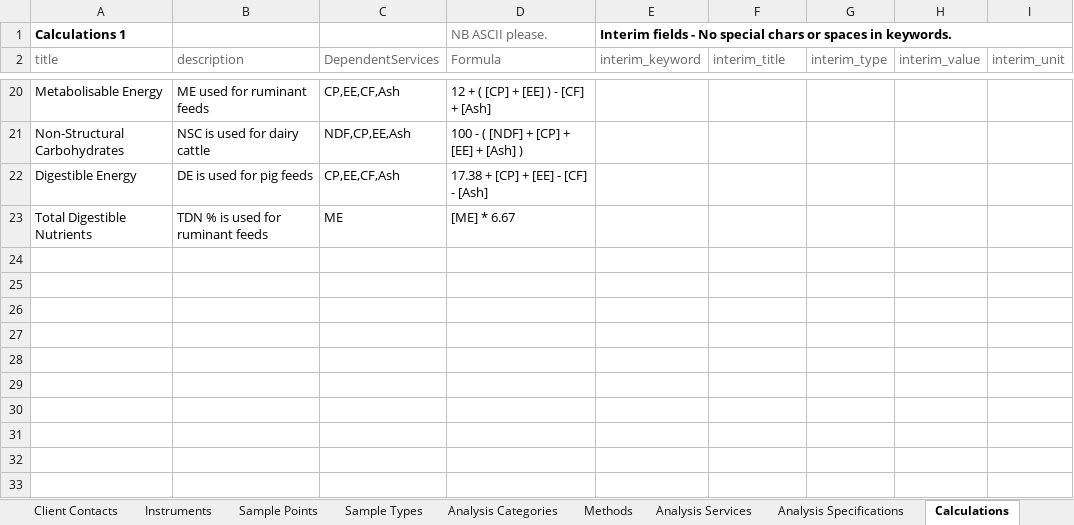
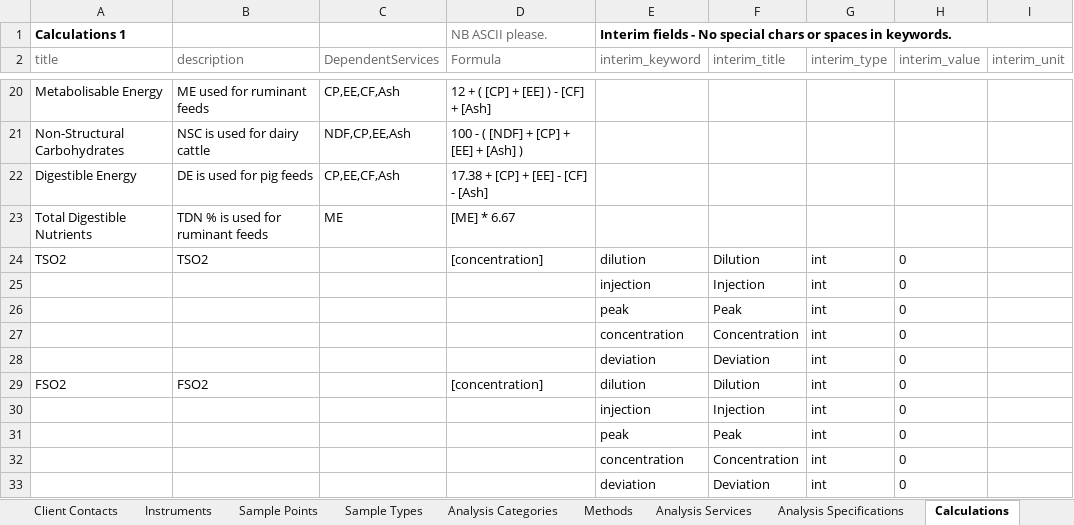
Before and after one commit to senaite/senaite.core, an Excel workbook: bika/lims/test_setup_data.xlsx, sheet Calculations, drawn as a sheet; only a part is shown, gaps mark what is left out; values as stored, in another font and other column widths than the file's, no borders; the diff names each change by its address in the sheet, - before the commit and + after, or states it on an @@ line.

```diff
--- a/bika/lims/test_setup_data.xlsx (sheet Calculations)
+++ b/bika/lims/test_setup_data.xlsx (sheet Calculations)
+row 24: TSO2 | TSO2 |  | [concentration] | dilution | Dilution | int | 0
+row 25:  |  |  |  | injection | Injection | int | 0
+row 26:  |  |  |  | peak | Peak | int | 0
+row 27:  |  |  |  | concentration | Concentration | int | 0
+row 28:  |  |  |  | deviation | Deviation | int | 0
+row 29: FSO2 | FSO2 |  | [concentration] | dilution | Dilution | int | 0
+row 30:  |  |  |  | injection | Injection | int | 0
+row 31:  |  |  |  | peak | Peak | int | 0
+row 32:  |  |  |  | concentration | Concentration | int | 0
+row 33:  |  |  |  | deviation | Deviation | int | 0
```
Also changed, not shown: sheet Analysis Services, sheet Instruments, 11 other files.
